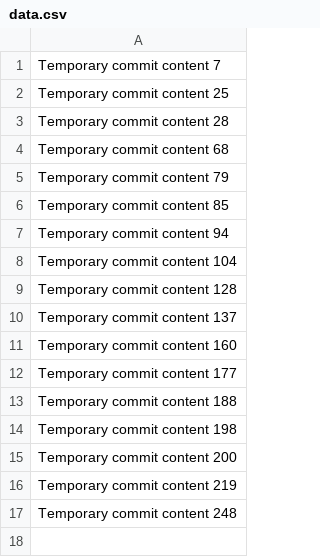
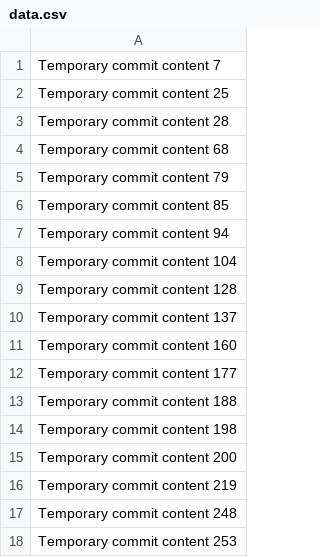
Before and after one commit to liber800/dev-journal, a CSV file: data.csv, drawn as a sheet.

```diff
--- a/data.csv
+++ b/data.csv
@@ -17 +17,2 @@ Temporary commit content 219
 Temporary commit content 248
+Temporary commit content 253
```
